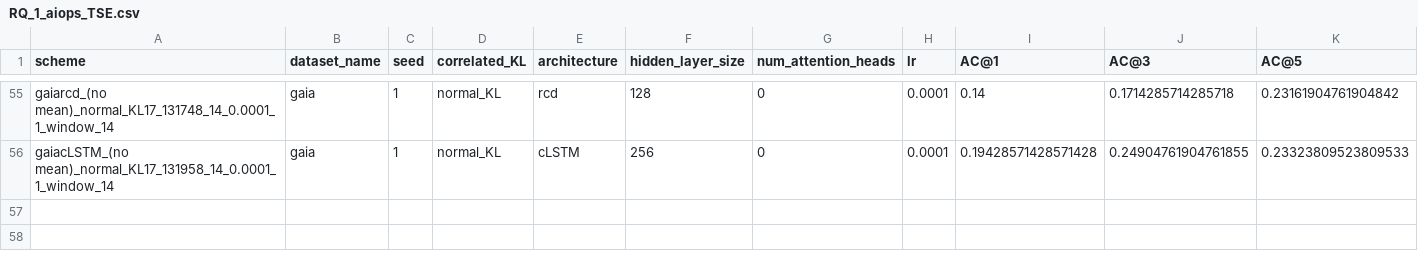
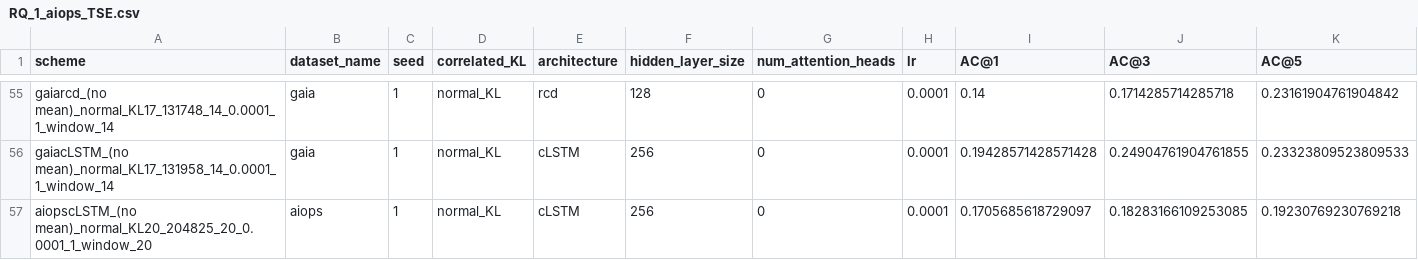
Before and after one commit to theamrzaki/RootCause-Analysis-Correlation-Attentive-Modeling, a CSV file: results_journal/RQ_1_aiops_TSE.csv, drawn as a sheet; only a part is shown, gaps mark what is left out; rows hold the shown columns only; the diff names each change by its address in the sheet, - before the commit and + after, or states it on an @@ line.

Commit message:
(window 20 aiops)

```diff
--- a/results_journal/RQ_1_aiops_TSE.csv
+++ b/results_journal/RQ_1_aiops_TSE.csv
+row 57: aiopscLSTM_(no mean)_normal_KL20_204825_20_0.0001_1_window_20 | aiops | 1 | normal_KL | cLSTM | 256 | 0 | 0.0001 | 0.1705685618729097 | 0.18283166109253085 | 0.19230769230769218
```
Also changed, not shown: 1 other file.
